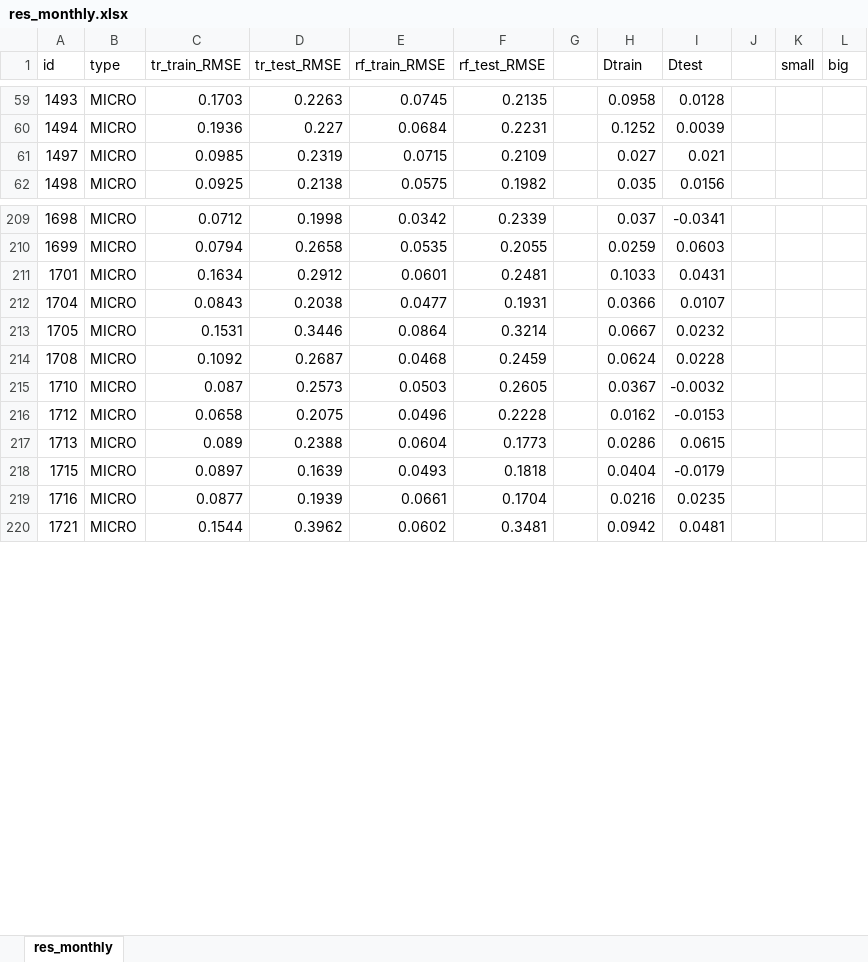
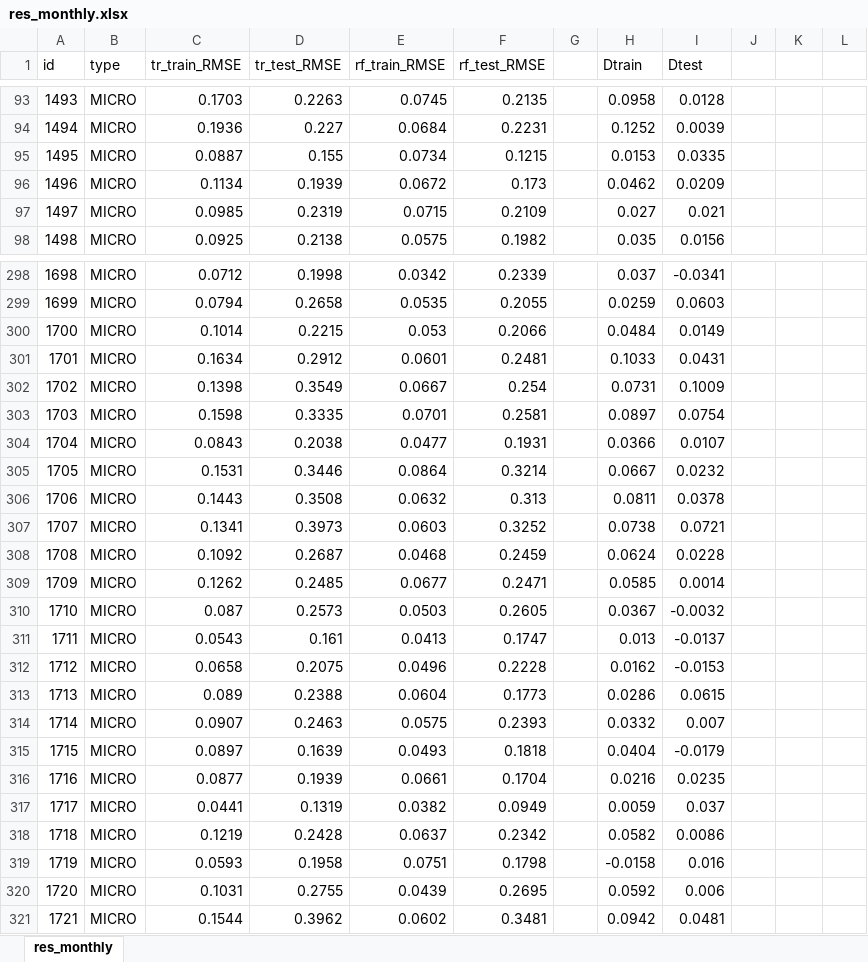
Before and after one commit to FGaragnani/deconstructing-transformers, an Excel workbook: results/res_monthly.xlsx, sheet res_monthly, drawn as a sheet; only a part is shown, gaps mark what is left out; values as stored, in another font and other column widths than the file's, no cell formats; conditional formats not drawn; the diff covers the shown part only; the diff names each change by its address in the sheet, - before the commit and + after, or states it on an @@ line.

```diff
--- a/results/res_monthly.xlsx (sheet res_monthly)
+++ b/results/res_monthly.xlsx (sheet res_monthly)
-K1: small
+K1: (empty)
-L1: big
+L1: (empty)
+row 95: 1495 | MICRO | 0.0887 | 0.155 | 0.0734 | 0.1215 |  | 0.0153 | 0.0335
+row 96: 1496 | MICRO | 0.1134 | 0.1939 | 0.0672 | 0.173 |  | 0.0462 | 0.0209
+row 300: 1700 | MICRO | 0.1014 | 0.2215 | 0.053 | 0.2066 |  | 0.0484 | 0.0149
+row 302: 1702 | MICRO | 0.1398 | 0.3549 | 0.0667 | 0.254 |  | 0.0731 | 0.1009
+row 303: 1703 | MICRO | 0.1598 | 0.3335 | 0.0701 | 0.2581 |  | 0.0897 | 0.0754
+row 306: 1706 | MICRO | 0.1443 | 0.3508 | 0.0632 | 0.313 |  | 0.0811 | 0.0378
+row 307: 1707 | MICRO | 0.1341 | 0.3973 | 0.0603 | 0.3252 |  | 0.0738 | 0.0721
+row 309: 1709 | MICRO | 0.1262 | 0.2485 | 0.0677 | 0.2471 |  | 0.0585 | 0.0014
+row 311: 1711 | MICRO | 0.0543 | 0.161 | 0.0413 | 0.1747 |  | 0.013 | -0.0137
+row 314: 1714 | MICRO | 0.0907 | 0.2463 | 0.0575 | 0.2393 |  | 0.0332 | 0.007
+row 317: 1717 | MICRO | 0.0441 | 0.1319 | 0.0382 | 0.0949 |  | 0.0059 | 0.037
+row 318: 1718 | MICRO | 0.1219 | 0.2428 | 0.0637 | 0.2342 |  | 0.0582 | 0.0086
+row 319: 1719 | MICRO | 0.0593 | 0.1958 | 0.0751 | 0.1798 |  | -0.0158 | 0.016
+row 320: 1720 | MICRO | 0.1031 | 0.2755 | 0.0439 | 0.2695 |  | 0.0592 | 0.006
```
Also changed, not shown: 126 added rows, 2 removed rows and 12 edited cells elsewhere in this sheet, cell formats, formulas that keep their value, 6 other files.
